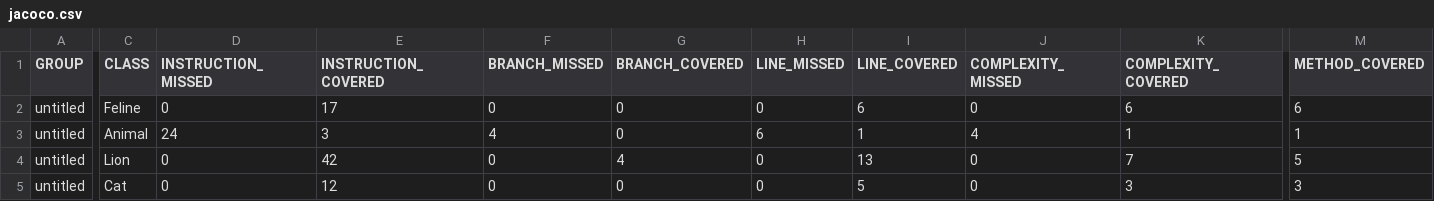
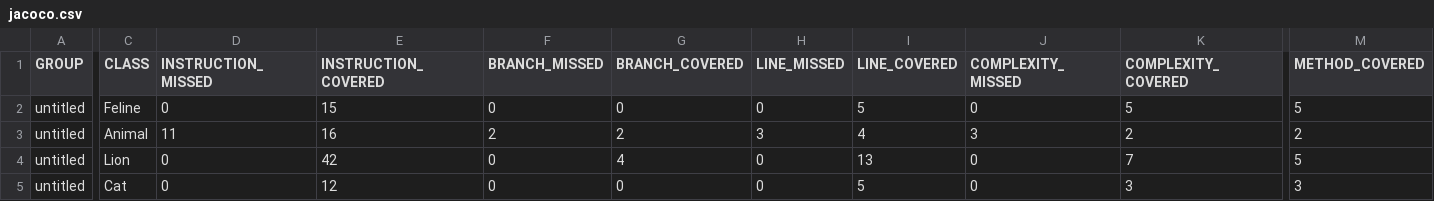
Before and after one commit to AntonStarkov/qa_java, a CSV file: target/site/jacoco/jacoco.csv, drawn as a sheet; only a part is shown, gaps mark what is left out; the diff covers the shown part only; the diff names each change by its address in the sheet, - before the commit and + after, or states it on an @@ line.

```diff
--- a/target/site/jacoco/jacoco.csv
+++ b/target/site/jacoco/jacoco.csv
-E2 (INSTRUCTION_COVERED): 17
+E2 (INSTRUCTION_COVERED): 15
-I2 (LINE_COVERED): 6
+I2 (LINE_COVERED): 5
-K2 (COMPLEXITY_COVERED): 6
+K2 (COMPLEXITY_COVERED): 5
-M2 (METHOD_COVERED): 6
+M2 (METHOD_COVERED): 5
-D3 (INSTRUCTION_MISSED): 24
+D3 (INSTRUCTION_MISSED): 11
-E3 (INSTRUCTION_COVERED): 3
+E3 (INSTRUCTION_COVERED): 16
-F3 (BRANCH_MISSED): 4
+F3 (BRANCH_MISSED): 2
-G3 (BRANCH_COVERED): 0
+G3 (BRANCH_COVERED): 2
-H3 (LINE_MISSED): 6
+H3 (LINE_MISSED): 3
-I3 (LINE_COVERED): 1
+I3 (LINE_COVERED): 4
-J3 (COMPLEXITY_MISSED): 4
+J3 (COMPLEXITY_MISSED): 3
-K3 (COMPLEXITY_COVERED): 1
+K3 (COMPLEXITY_COVERED): 2
-M3 (METHOD_COVERED): 1
+M3 (METHOD_COVERED): 2
```
Also changed, not shown: 1 edited cell elsewhere in this file, 30 other files.
